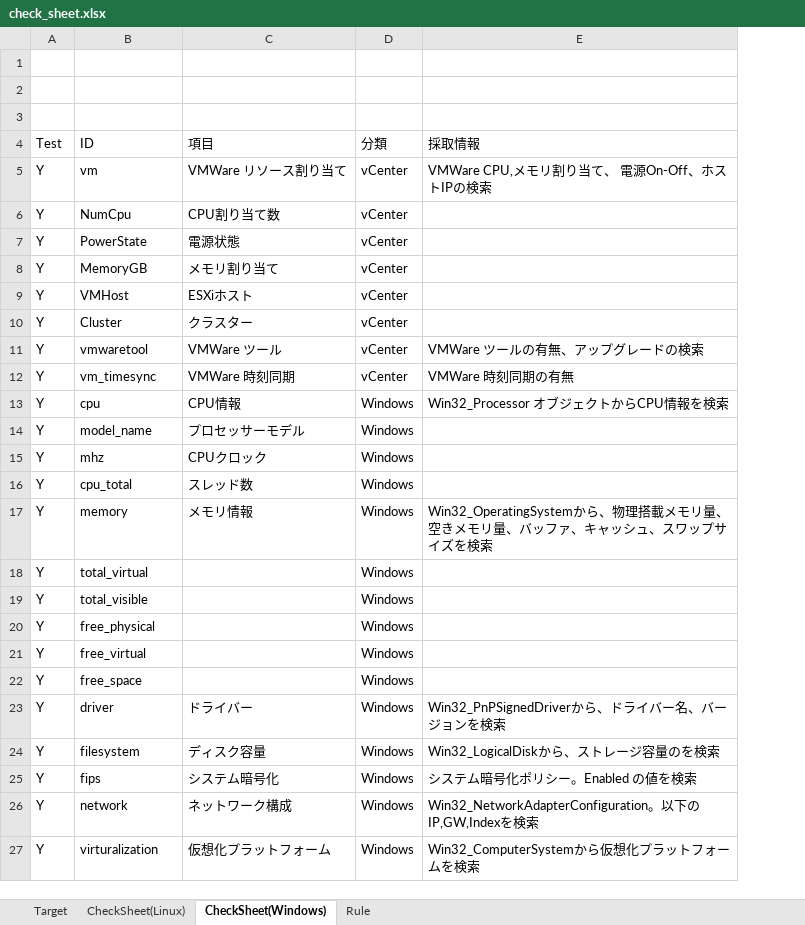
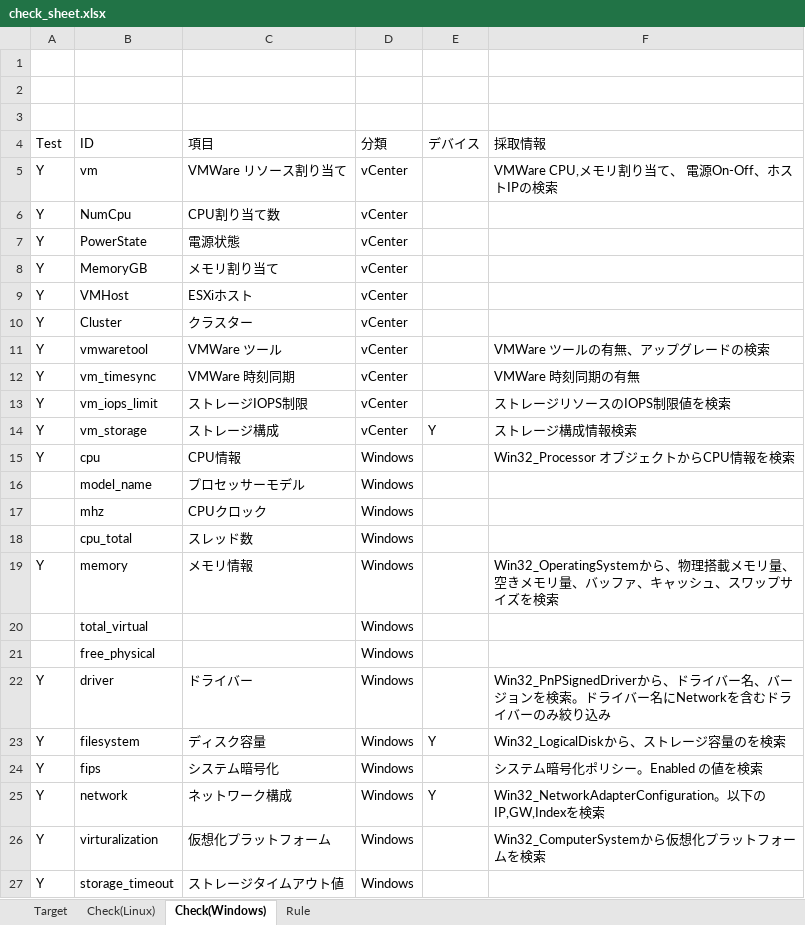
Before and after one commit to frsw3nr/gradle-server-acceptance, an Excel workbook: check_sheet.xlsx, sheet Check(Windows), drawn as a sheet; values as stored, in another font and other column widths than the file's, no borders; removed rows and columns are numbered as before the commit, all else as after; the diff names each change by its address in the sheet, - before the commit and + after, or states it on an @@ line.

```diff
--- a/check_sheet.xlsx (sheet Check(Windows))
+++ b/check_sheet.xlsx (sheet Check(Windows))
-sheet tab: CheckSheet(Linux)
+sheet tab: Check(Linux)
-sheet tab: CheckSheet(Windows)
+sheet tab: Check(Windows)
+column E (デバイス), rows 23-25: Y |  | Y
+row 13: Y | vm_iops_limit | ストレージIOPS制限 | vCenter |  | ストレージリソースのIOPS制限値を検索
+row 14: Y | vm_storage | ストレージ構成 | vCenter | Y | ストレージ構成情報検索
-A16:A18 (Test): Y
+A16:A18 (Test): (empty)
-A20 (Test): Y
+A20 (Test): (empty)
-row 19: Y | total_visible |  | Windows
-A21 (Test): Y
+A21 (Test): (empty)
-row 21: Y | free_virtual |  | Windows
-row 22: Y | free_space |  | Windows
-F22 (採取情報): …ンを検索
+F22 (採取情報): …ンを検索。ドライバー名にNetworkを含むドライバーのみ絞り込み
+row 27: Y | storage_timeout | ストレージタイムアウト値 | Windows
```
Also changed, not shown: sheet Check(Linux), sheet Target, sheet Rule, src/main/resources/root/en/check_sheet.xlsx, src/main/resources/root/jp/サーバーチェックシート.xlsx, 31 other files.
